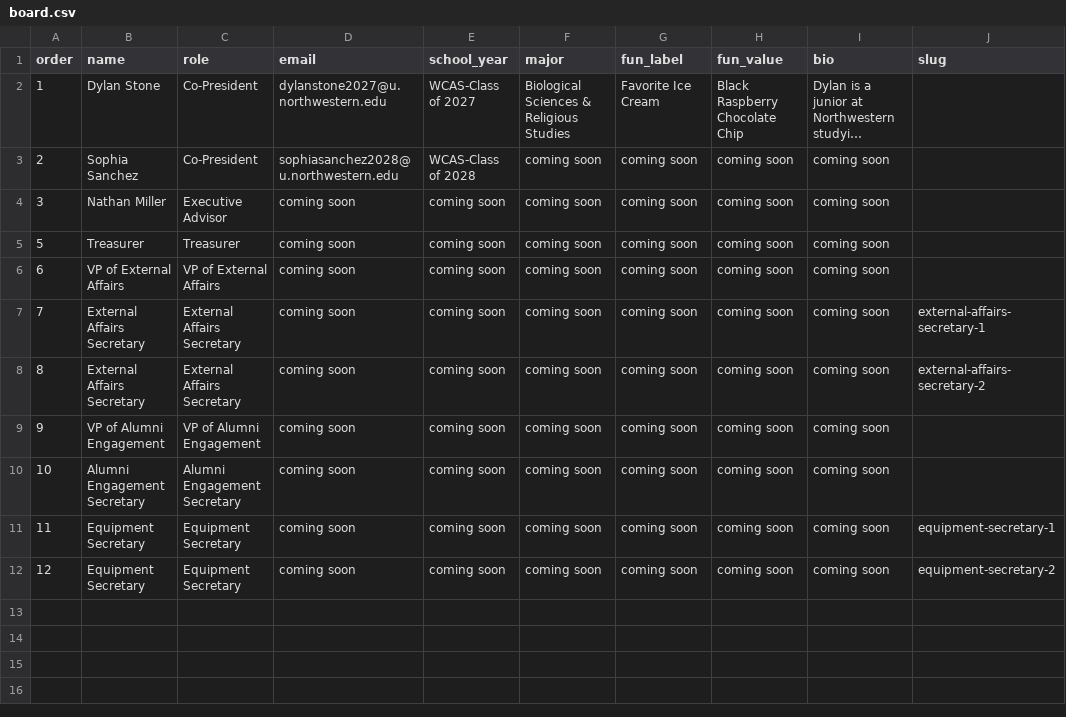
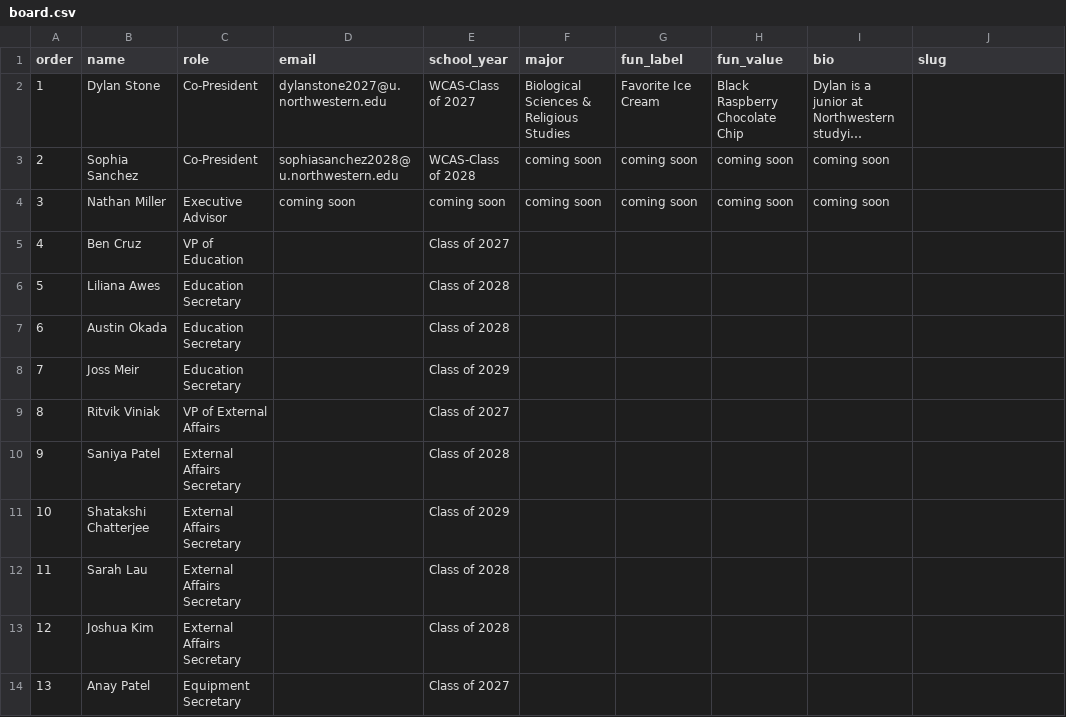
Before and after one commit to nemoemt/nemoemt.github.io, a CSV file: people/board.csv, drawn as a sheet; only a part is shown; long unchanged cells end in …; addresses are those after the commit; the diff covers the shown part only; the diff names each change by its address in the sheet, - before the commit and + after, or states it on an @@ line.

```diff
--- a/people/board.csv
+++ b/people/board.csv
+row 5: 4 | Ben Cruz | VP of Education |  | Class of 2027
-B6 (name): Treasurer
+B6 (name): Liliana Awes
-C6 (role): Treasurer
+C6 (role): Education Secretary
-D6:D13 (email): coming soon
+D6:D13 (email): (empty)
-E6:E7 (school_year): coming soon
+E6:E7 (school_year): Class of 2028
-F6:F13 (major): coming soon
+F6:F13 (major): (empty)
-G6:G13 (fun_label): coming soon
+G6:G13 (fun_label): (empty)
-H6:H13 (fun_value): coming soon
+H6:H13 (fun_value): (empty)
-I6:I13 (bio): coming soon
+I6:I13 (bio): (empty)
-B7 (name): VP of External Affairs
+B7 (name): Austin Okada
-C7 (role): VP of External Affairs
+C7 (role): Education Secretary
-B8 (name): External Affairs Secretary
+B8 (name): Joss Meir
-C8 (role): External Affairs Secretary
+C8 (role): Education Secretary
-E8 (school_year): coming soon
+E8 (school_year): Class of 2029
-J8 (slug): external-affairs-secretary-1
+J8 (slug): (empty)
-B9 (name): External Affairs Secretary
+B9 (name): Ritvik Viniak
-C9 (role): External Affairs Secretary
+C9 (role): VP of External Affairs
-E9 (school_year): coming soon
+E9 (school_year): Class of 2027
-J9 (slug): external-affairs-secretary-2
+J9 (slug): (empty)
-B10 (name): VP of Alumni Engagement
+B10 (name): Saniya Patel
-C10 (role): VP of Alumni Engagement
+C10 (role): External Affairs Secretary
-E10 (school_year): coming soon
+E10 (school_year): Class of 2028
-B11 (name): Alumni Engagement Secretary
+B11 (name): Shatakshi Chatterjee
-C11 (role): Alumni Engagement Secretary
+C11 (role): External Affairs Secretary
-E11 (school_year): coming soon
+E11 (school_year): Class of 2029
-B12 (name): Equipment Secretary
+B12 (name): Sarah Lau
-C12:C13 (role): Equipment Secretary
+C12:C13 (role): External Affairs Secretary
-E12:E13 (school_year): coming soon
+E12:E13 (school_year): Class of 2028
-J12 (slug): equipment-secretary-1
+J12 (slug): (empty)
-B13 (name): Equipment Secretary
+B13 (name): Joshua Kim
-J13 (slug): equipment-secretary-2
+J13 (slug): (empty)
+row 14: 13 | Anay Patel | Equipment Secretary |  | Class of 2027
```
Also changed, not shown: 10 added rows elsewhere in this file, 34 other files.
